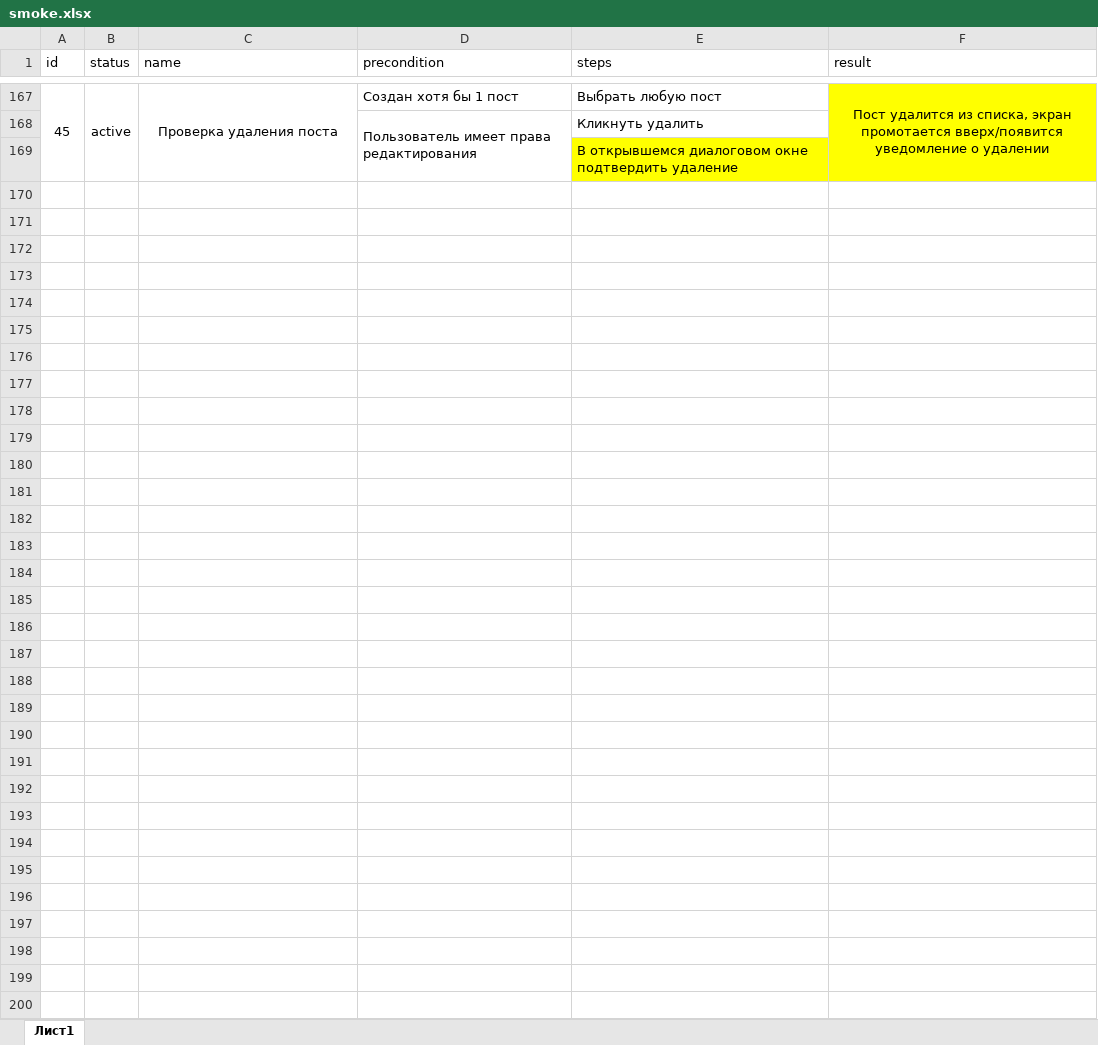
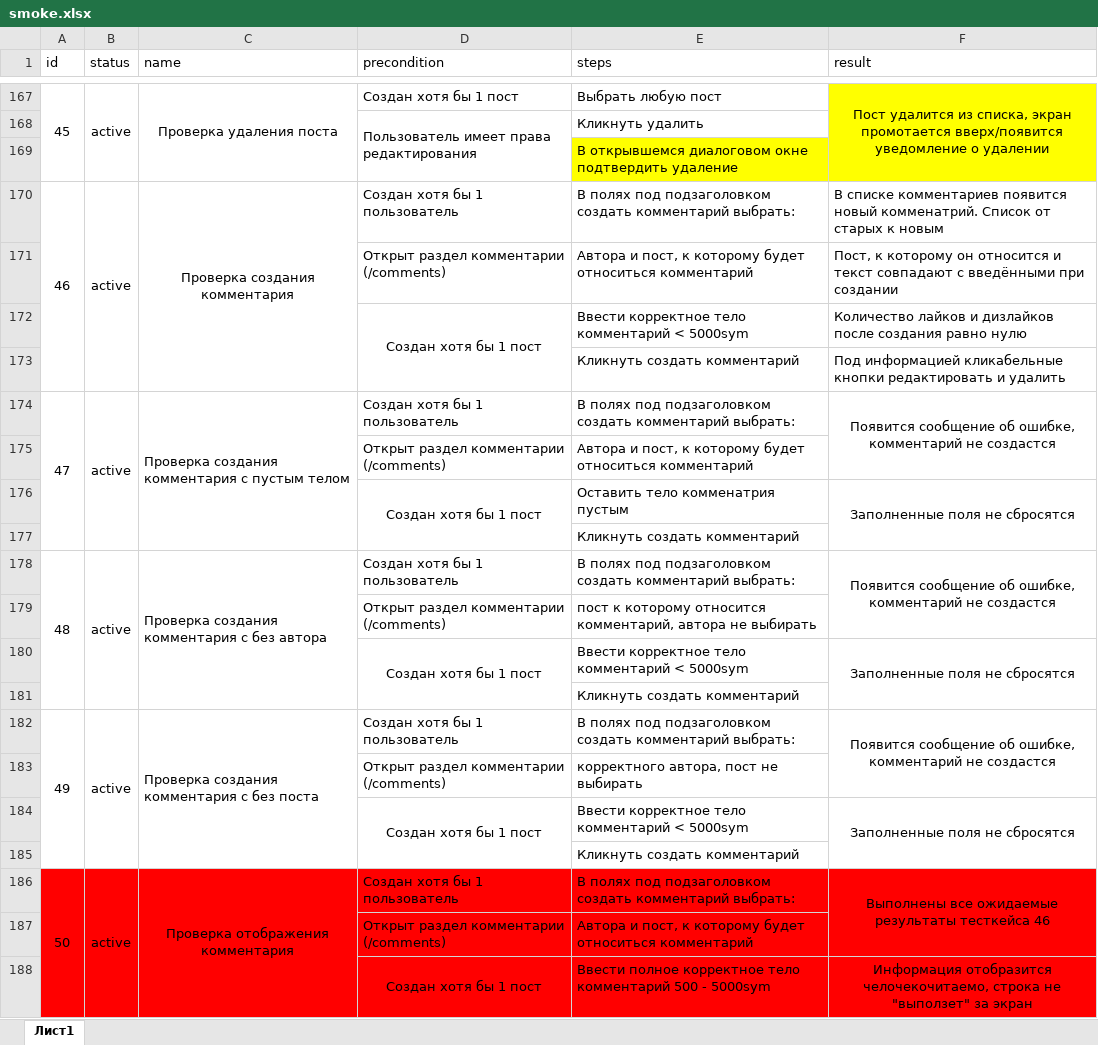
Before and after one commit to su-andrey/MIEM-Glossary, an Excel workbook: testing/smoke.xlsx, sheet Лист1, drawn as a sheet; only a part is shown, gaps mark what is left out; values as stored, in another font and other column widths than the file's, no borders; the diff covers the shown part only; the diff names each change by its address in the sheet, - before the commit and + after, or states it on an @@ line.

```diff
--- a/testing/smoke.xlsx (sheet Лист1)
+++ b/testing/smoke.xlsx (sheet Лист1)
+row 170: 46 | active | Проверка создания комментария | Создан хотя бы 1 пользователь | В полях под подзаголовком создать комментарий выбрать: | В списке комментариев появится новый комменатрий. Список от старых к новым
+row 171:  |  |  | Открыт раздел комментарии (/comments) | Автора и пост, к которому будет относиться комментарий | Пост, к которому он относится и текст совпадают с введёнными при создании
+row 172:  |  |  | Создан хотя бы 1 пост | Ввести корректное тело комментарий < 5000sym | Количество лайков и дизлайков после создания равно нулю
+row 173:  |  |  |  | Кликнуть создать комментарий | Под информацией кликабельные кнопки редактировать и удалить
+row 174: 47 | active | Проверка создания комментария с пустым телом | Создан хотя бы 1 пользователь | В полях под подзаголовком создать комментарий выбрать: | Появится сообщение об ошибке, комментарий не создастся
+row 175:  |  |  | Открыт раздел комментарии (/comments) | Автора и пост, к которому будет относиться комментарий
+row 176:  |  |  | Создан хотя бы 1 пост | Оставить тело комменатрия пустым | Заполненные поля не сбросятся
+row 177:  |  |  |  | Кликнуть создать комментарий
+row 178: 48 | active | Проверка создания комментария с без автора | Создан хотя бы 1 пользователь | В полях под подзаголовком создать комментарий выбрать: | Появится сообщение об ошибке, комментарий не создастся
+row 179:  |  |  | Открыт раздел комментарии (/comments) | пост к которому относится комментарий, автора не выбирать
+row 180:  |  |  | Создан хотя бы 1 пост | Ввести корректное тело комментарий < 5000sym | Заполненные поля не сбросятся
+row 181:  |  |  |  | Кликнуть создать комментарий
+row 182: 49 | active | Проверка создания комментария с без поста | Создан хотя бы 1 пользователь | В полях под подзаголовком создать комментарий выбрать: | Появится сообщение об ошибке, комментарий не создастся
+row 183:  |  |  | Открыт раздел комментарии (/comments) | корректного автора, пост не выбирать
+row 184:  |  |  | Создан хотя бы 1 пост | Ввести корректное тело комментарий < 5000sym | Заполненные поля не сбросятся
+row 185:  |  |  |  | Кликнуть создать комментарий
+row 186: 50 | active | Проверка отображения комментария | Создан хотя бы 1 пользователь | В полях под подзаголовком создать комментарий выбрать: | Выполнены все ожидаемые результаты тесткейса 46
+row 187:  |  |  | Открыт раздел комментарии (/comments) | Автора и пост, к которому будет относиться комментарий
+row 188:  |  |  | Создан хотя бы 1 пост | Ввести полное корректное тело комментарий 500 - 5000sym | Информация отобразится челочекочитаемо, строка не "выползет" за экран
```
Also changed, not shown: 37 added rows elsewhere in this sheet.
